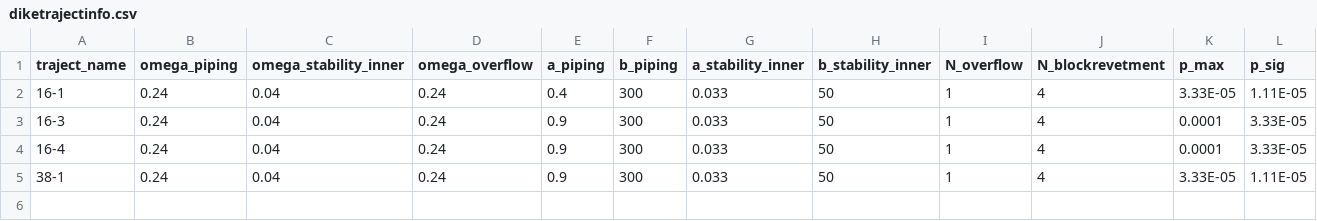
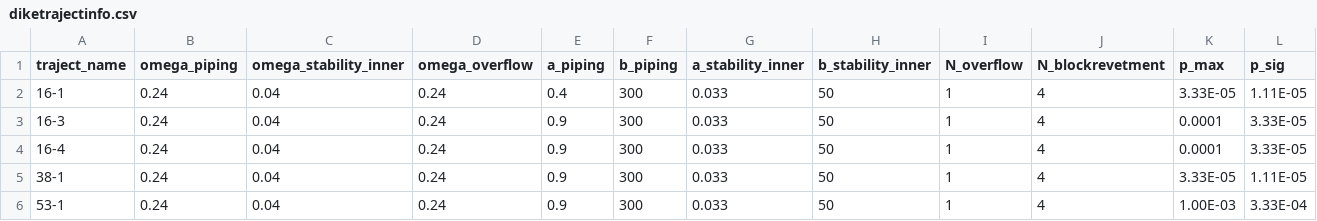
Before and after one commit to Deltares/VRSuiteUtils, a CSV file: preprocessing/generic_data/diketrajectinfo.csv, drawn as a sheet; only a part is shown; rows hold the shown columns only; the diff names each change by its address in the sheet, - before the commit and + after, or states it on an @@ line.

```diff
--- a/preprocessing/generic_data/diketrajectinfo.csv
+++ b/preprocessing/generic_data/diketrajectinfo.csv
+row 6: 53-1 | 0.24 | 0.04 | 0.24 | 0.9 | 300 | 0.033 | 50 | 1 | 4 | 1.00E-03 | 3.33E-04
```
Also changed, not shown: 3 other files.
